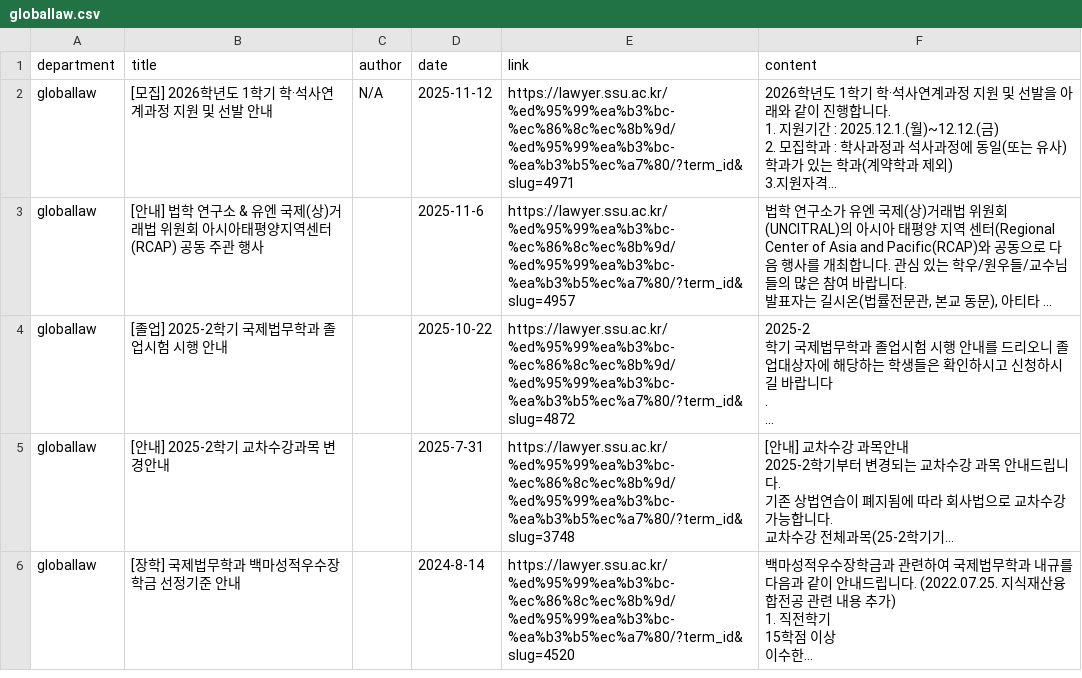
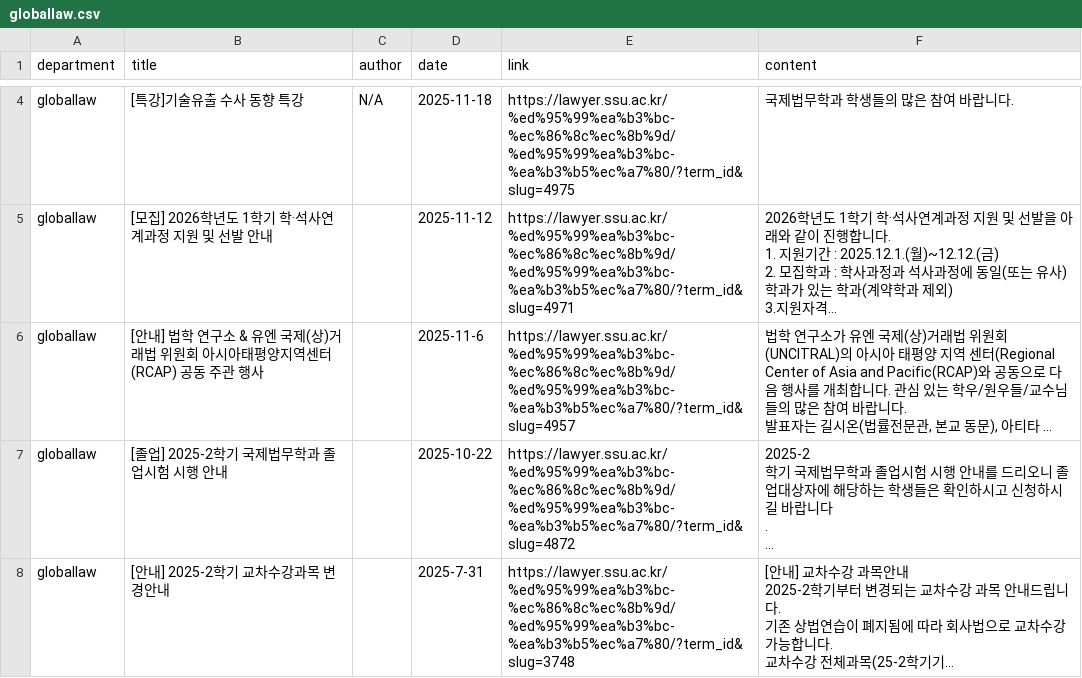
Before and after one commit to hojun-choi/grad-checker, a CSV file: notices/law/globallaw.csv, drawn as a sheet; only a part is shown, gaps mark what is left out; the shorter side is filled out with more unchanged rows; long unchanged cells end in …; addresses are those after the commit; the diff covers the shown part only; the diff names each change by its address in the sheet, - before the commit and + after, or states it on an @@ line.

```diff
--- a/notices/law/globallaw.csv
+++ b/notices/law/globallaw.csv
+row 4: globallaw | [특강]기술유출 수사 동향 특강 | N/A | 2025-11-18 | https://lawyer.ssu.ac.kr/%ed%95%99%ea%b3%bc-%ec%86%8c%ec%8b%9d/%ed%95%99%ea%b3%bc-%ea%b3%b5%ec%a7%80/?term_id&slug=4975 | 국제법무학과 학생들의 많은 참여 바랍니다.
-C5 (author): N/A
+C5 (author): (empty)
```
Also changed, not shown: 2 added rows elsewhere in this file, notices/economy/economics.csv, notices/economy/global_commerce.csv, 17 other files.
